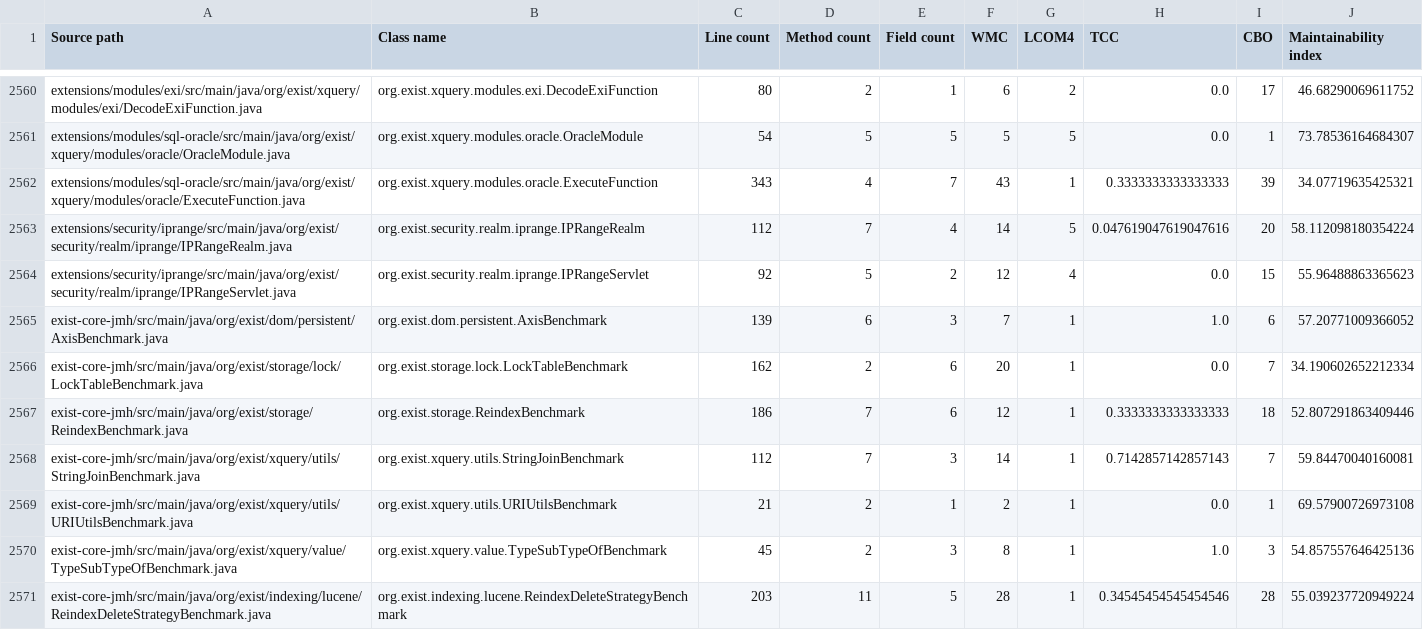
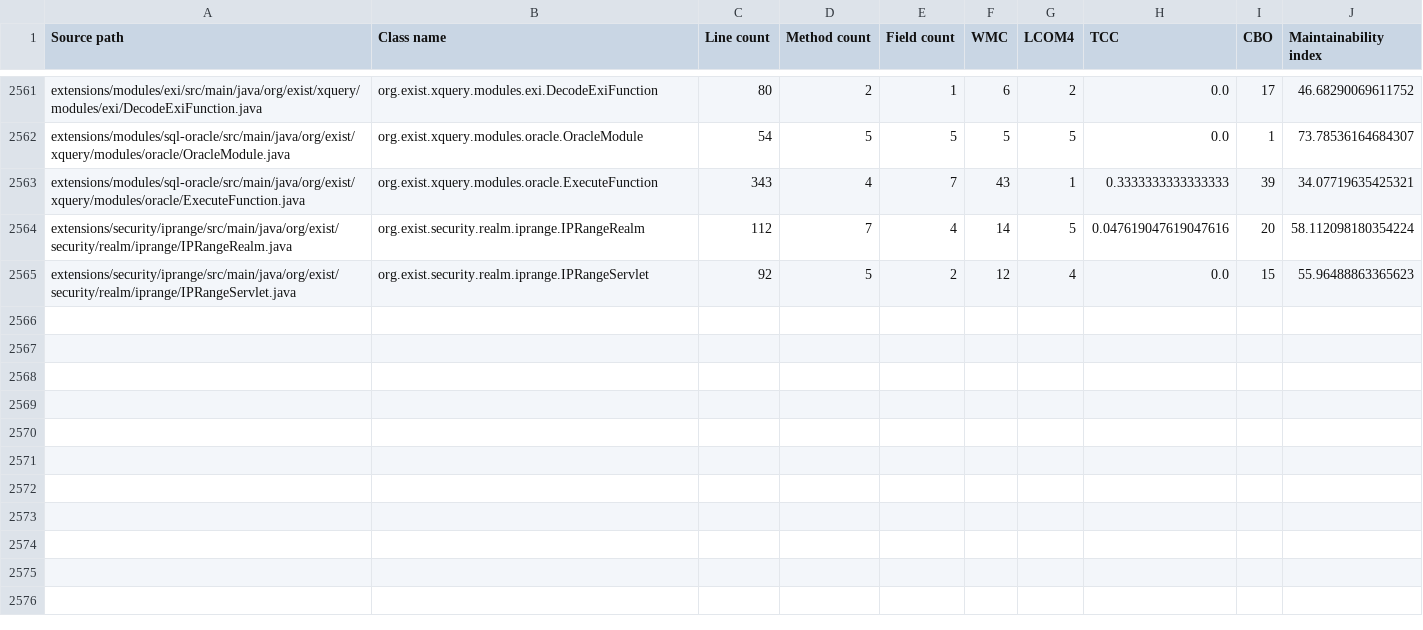
Before and after one commit to eXist-db/exist, a CSV file: .moderne/context/class-quality-metrics.csv, drawn as a sheet; only a part is shown, gaps mark what is left out; removed rows and columns are numbered as before the commit, all else as after; the diff covers the shown part only; the diff names each change by its address in the sheet, - before the commit and + after, or states it on an @@ line.

```diff
--- a/.moderne/context/class-quality-metrics.csv
+++ b/.moderne/context/class-quality-metrics.csv
-row 2565: exist-core-jmh/src/main/java/org/exist/dom/persistent/AxisBenchmark.java | org.exist.dom.persistent.AxisBenchmark | 139 | 6 | 3 | 7 | 1 | 1.0 | 6 | 57.20771009366052
-row 2566: exist-core-jmh/src/main/java/org/exist/storage/lock/LockTableBenchmark.java | org.exist.storage.lock.LockTableBenchmark | 162 | 2 | 6 | 20 | 1 | 0.0 | 7 | 34.190602652212334
-row 2567: exist-core-jmh/src/main/java/org/exist/storage/ReindexBenchmark.java | org.exist.storage.ReindexBenchmark | 186 | 7 | 6 | 12 | 1 | 0.3333333333333333 | 18 | 52.807291863409446
-row 2568: exist-core-jmh/src/main/java/org/exist/xquery/utils/StringJoinBenchmark.java | org.exist.xquery.utils.StringJoinBenchmark | 112 | 7 | 3 | 14 | 1 | 0.7142857142857143 | 7 | 59.84470040160081
-row 2569: exist-core-jmh/src/main/java/org/exist/xquery/utils/URIUtilsBenchmark.java | org.exist.xquery.utils.URIUtilsBenchmark | 21 | 2 | 1 | 2 | 1 | 0.0 | 1 | 69.57900726973108
-row 2570: exist-core-jmh/src/main/java/org/exist/xquery/value/TypeSubTypeOfBenchmark.java | org.exist.xquery.value.TypeSubTypeOfBenchmark | 45 | 2 | 3 | 8 | 1 | 1.0 | 3 | 54.857557646425136
-row 2571: exist-core-jmh/src/main/java/org/exist/indexing/lucene/ReindexDeleteStrategyBenchmark.java | org.exist.indexing.lucene.ReindexDeleteStrategyBenchmark | 203 | 11 | 5 | 28 | 1 | 0.34545454545454546 | 28 | 55.039237720949224
```
Also changed, not shown: 1 added row, 7 removed rows and 8 edited cells elsewhere in this file, .moderne/context/coding-conventions.csv, .moderne/context/dependency-usage.csv, 9 other files.
